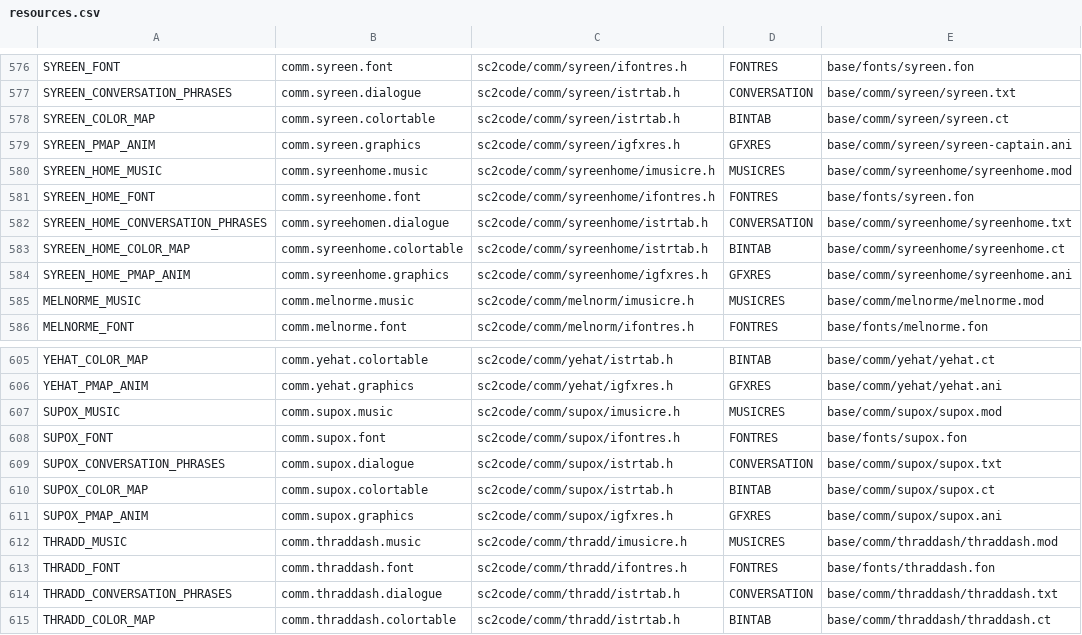
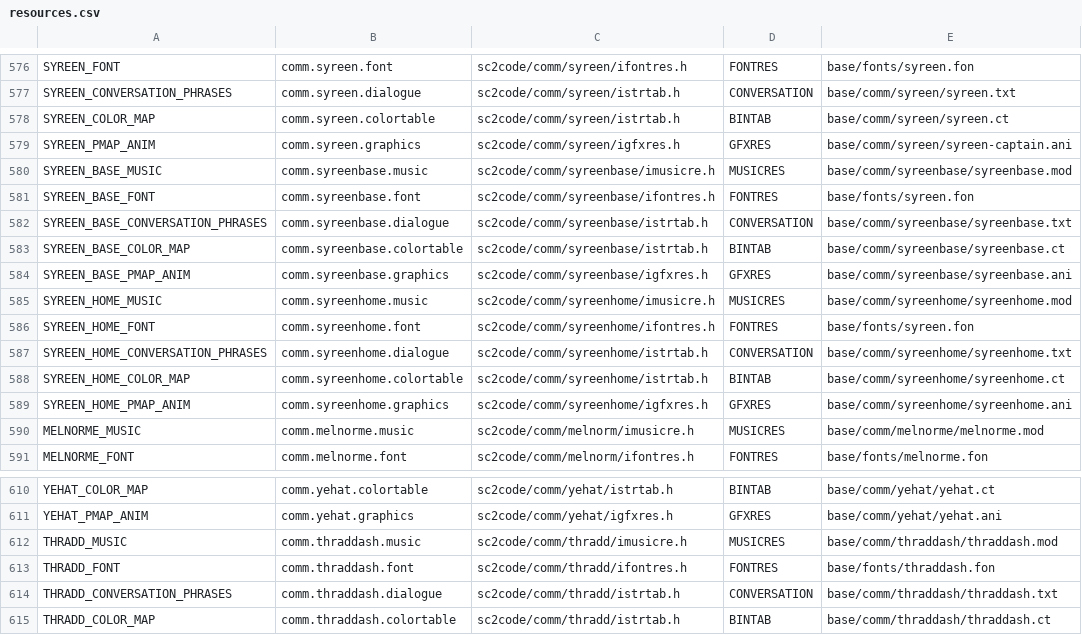
Before and after one commit to trinaryouroboros/project6014, a CSV file: tools/resmap/resources.csv, drawn as a sheet; only a part is shown, gaps mark what is left out.

Commit message:
Put Moosy in charge of the starbase The resource loader prevents uqm.rmp to cross the 64k barrier (understanding that cost me half of my night sleep and half of my work day...), so in the future, we'll have to get rid of unused resources to make room for the newest ones.

```diff
--- a/tools/resmap/resources.csv
+++ b/tools/resmap/resources.csv
@@ -579,5 +579,10 @@ SYREEN_COLOR_MAP,comm.syreen.colortable,sc2code/comm/syreen/istrtab.h,BINTAB,bas
 SYREEN_PMAP_ANIM,comm.syreen.graphics,sc2code/comm/syreen/igfxres.h,GFXRES,base/comm/syreen/syreen-captain.ani
+SYREEN_BASE_MUSIC,comm.syreenbase.music,sc2code/comm/syreenbase/imusicre.h,MUSICRES,base/comm/syreenbase/syreenbase.mod
+SYREEN_BASE_FONT,comm.syreenbase.font,sc2code/comm/syreenbase/ifontres.h,FONTRES,base/fonts/syreen.fon
+SYREEN_BASE_CONVERSATION_PHRASES,comm.syreenbase.dialogue,sc2code/comm/syreenbase/istrtab.h,CONVERSATION,base/comm/syreenbase/syreenbase.txt
+SYREEN_BASE_COLOR_MAP,comm.syreenbase.colortable,sc2code/comm/syreenbase/istrtab.h,BINTAB,base/comm/syreenbase/syreenbase.ct
+SYREEN_BASE_PMAP_ANIM,comm.syreenbase.graphics,sc2code/comm/syreenbase/igfxres.h,GFXRES,base/comm/syreenbase/syreenbase.ani
 SYREEN_HOME_MUSIC,comm.syreenhome.music,sc2code/comm/syreenhome/imusicre.h,MUSICRES,base/comm/syreenhome/syreenhome.mod
 SYREEN_HOME_FONT,comm.syreenhome.font,sc2code/comm/syreenhome/ifontres.h,FONTRES,base/fonts/syreen.fon
-SYREEN_HOME_CONVERSATION_PHRASES,comm.syreehomen.dialogue,sc2code/comm/syreenhome/istrtab.h,CONVERSATION,base/comm/syreenhome/syreenhome.txt
+SYREEN_HOME_CONVERSATION_PHRASES,comm.syreenhome.dialogue,sc2code/comm/syreenhome/istrtab.h,CONVERSATION,base/comm/syreenhome/syreenhome.txt
 SYREEN_HOME_COLOR_MAP,comm.syreenhome.colortable,sc2code/comm/syreenhome/istrtab.h,BINTAB,base/comm/syreenhome/syreenhome.ct
@@ -606,7 +611,2 @@ YEHAT_COLOR_MAP,comm.yehat.colortable,sc2code/comm/yehat/istrtab.h,BINTAB,base/c
 YEHAT_PMAP_ANIM,comm.yehat.graphics,sc2code/comm/yehat/igfxres.h,GFXRES,base/comm/yehat/yehat.ani
-SUPOX_MUSIC,comm.supox.music,sc2code/comm/supox/imusicre.h,MUSICRES,base/comm/supox/supox.mod
-SUPOX_FONT,comm.supox.font,sc2code/comm/supox/ifontres.h,FONTRES,base/fonts/supox.fon
-SUPOX_CONVERSATION_PHRASES,comm.supox.dialogue,sc2code/comm/supox/istrtab.h,CONVERSATION,base/comm/supox/supox.txt
-SUPOX_COLOR_MAP,comm.supox.colortable,sc2code/comm/supox/istrtab.h,BINTAB,base/comm/supox/supox.ct
-SUPOX_PMAP_ANIM,comm.supox.graphics,sc2code/comm/supox/igfxres.h,GFXRES,base/comm/supox/supox.ani
 THRADD_MUSIC,comm.thraddash.music,sc2code/comm/thradd/imusicre.h,MUSICRES,base/comm/thraddash/thraddash.mod
```
Also changed, not shown: 56 other files.
